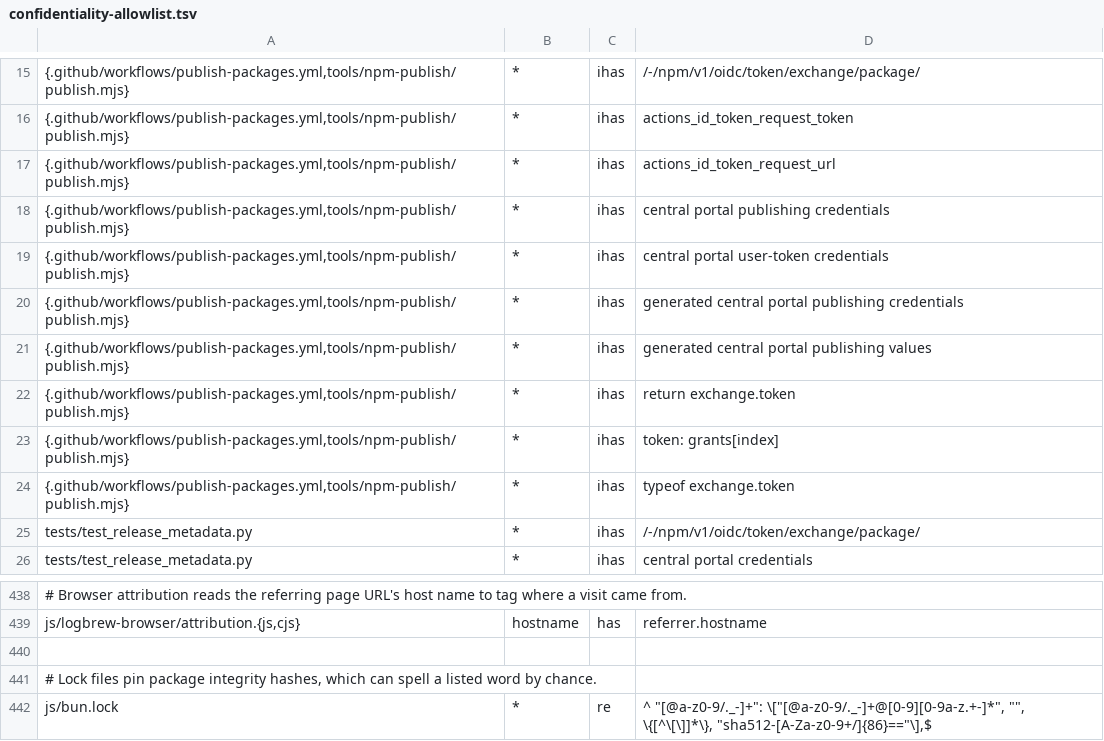
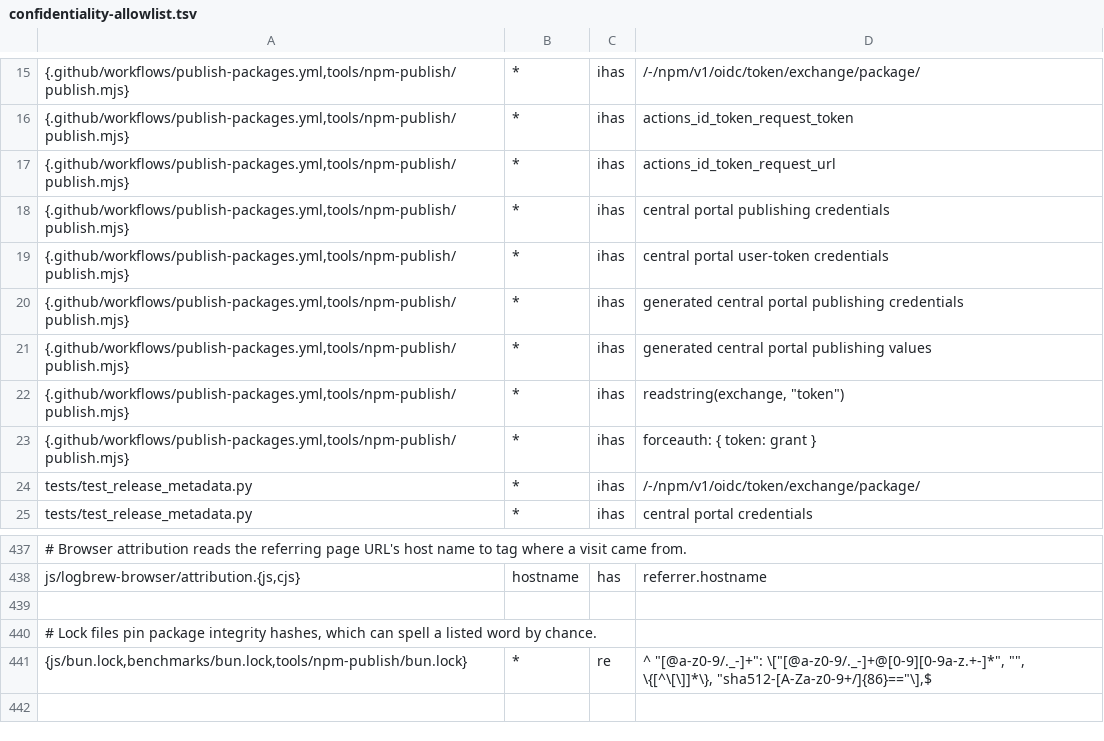
Before and after one commit to LogBrewCo/sdk, a TSV file: tools/toolchain-probe/confidentiality-allowlist.tsv, drawn as a sheet; only a part is shown, gaps mark what is left out.

Commit message:
ci(js): match the typed npm publisher in the repository checks
The confidentiality allowlist now names the publisher's new grant lines and accepts integrity hashes in the bun.lock files of the benchmarks and the publisher. The release test reads the named transparency log timeout and the grant passed to each publish.

```diff
--- a/tools/toolchain-probe/confidentiality-allowlist.tsv
+++ b/tools/toolchain-probe/confidentiality-allowlist.tsv
@@ -21,5 +21,4 @@
 {.github/workflows/publish-packages.yml,tools/npm-publish/publish.mjs}	*	ihas	generated central portal publishing values
-{.github/workflows/publish-packages.yml,tools/npm-publish/publish.mjs}	*	ihas	return exchange.token
-{.github/workflows/publish-packages.yml,tools/npm-publish/publish.mjs}	*	ihas	token: grants[index]
-{.github/workflows/publish-packages.yml,tools/npm-publish/publish.mjs}	*	ihas	typeof exchange.token
+{.github/workflows/publish-packages.yml,tools/npm-publish/publish.mjs}	*	ihas	readstring(exchange, "token")
+{.github/workflows/publish-packages.yml,tools/npm-publish/publish.mjs}	*	ihas	forceauth: { token: grant }
 tests/test_release_metadata.py	*	ihas	/-/npm/v1/oidc/token/exchange/package/
@@ -441,2 +440,2 @@ js/logbrew-browser/attribution.{js,cjs}	hostname	has	referrer.hostname
 # Lock files pin package integrity hashes, which can spell a listed word by chance.
-js/bun.lock	*	re	^    "[@a-z0-9/._-]+": \["[@a-z0-9/._-]+@[0-9][0-9a-z.+-]*", "", \{[^\[\]]*\}, "sha512-[A-Za-z0-9+/]{86}=="\],$
+{js/bun.lock,benchmarks/bun.lock,tools/npm-publish/bun.lock}	*	re	^    "[@a-z0-9/._-]+": \["[@a-z0-9/._-]+@[0-9][0-9a-z.+-]*", "", \{[^\[\]]*\}, "sha512-[A-Za-z0-9+/]{86}=="\],$
```
Also changed, not shown: 2 other files.
